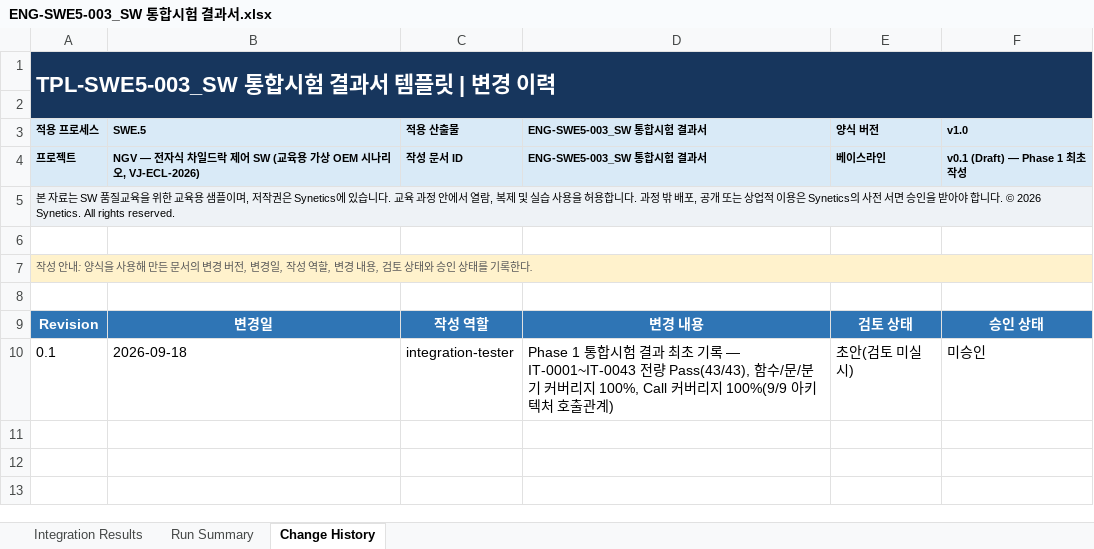
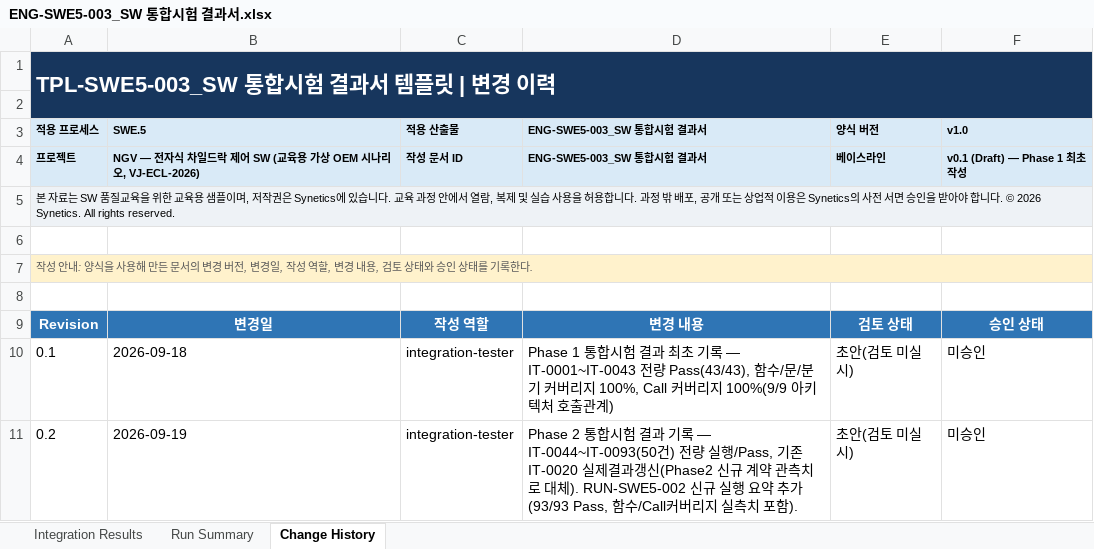
Before and after one commit to SyneticsCorp/NGV, an Excel workbook: Deliverables/Engineering/SoftwareComponentVerificationAndIntegrationVerification/ENG-SWE5-003_SW 통합시험 결과서.xlsx, sheet Change History, drawn as a sheet; values as stored, in another font and other column widths than the file's, no borders; table styles not drawn; the diff names each change by its address in the sheet, - before the commit and + after, or states it on an @@ line.

```diff
--- a/Deliverables/Engineering/SoftwareComponentVerificationAndIntegrationVerification/ENG-SWE5-003_SW 통합시험 결과서.xlsx (sheet Change History)
+++ b/Deliverables/Engineering/SoftwareComponentVerificationAndIntegrationVerification/ENG-SWE5-003_SW 통합시험 결과서.xlsx (sheet Change History)
+row 11: 0.2 | 2026-09-19 | integration-tester | Phase 2 통합시험 결과 기록 — IT-0044~IT-0093(50건) 전량 실행/Pass, 기존 IT-0020 실제결과갱신(Phase2 신규 계약 관측치로 대체). RUN-SWE5-002 신규 실행 요약 추가(93/93 Pass, 함수/Call커버리지 실측치 포함). | 초안(검토 미실시) | 미승인
```
Also changed, not shown: sheet Integration Results, sheet Run Summary, Deliverables/Engineering/SoftwareComponentVerificationAndIntegrationVerification/ENG-SWE5-002_SW 통합시험 케이스.xlsx, Deliverables/Engineering/SoftwareVerification/ENG-SWE6-001_SW 검증 명세서.xlsx, 36 other files.
